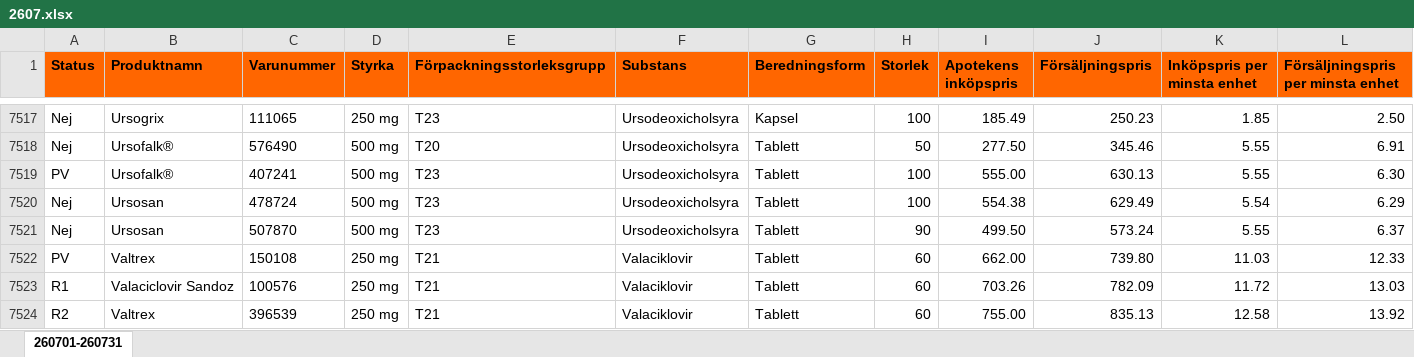
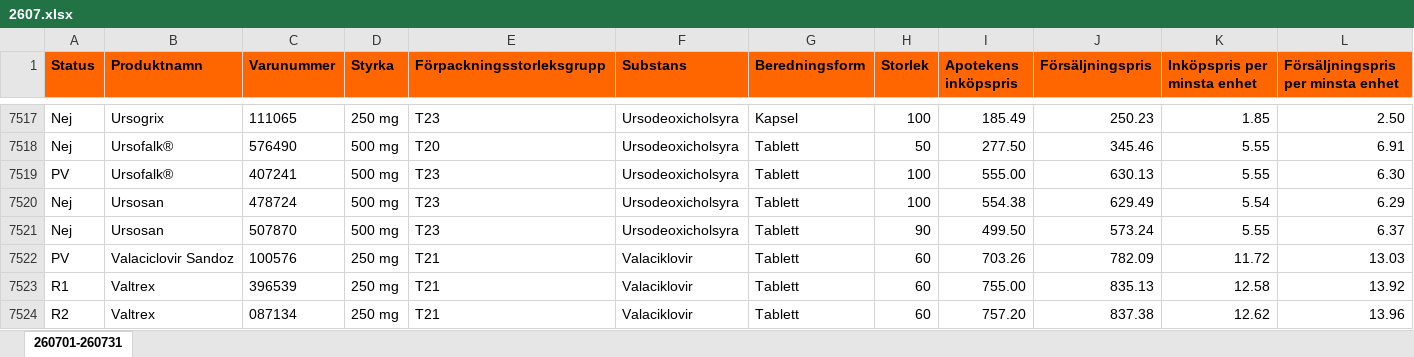
Before and after one commit to pontuscedrell/pillpris, an Excel workbook: data/2607.xlsx, sheet 260701-260731, drawn as a sheet; only a part is shown, gaps mark what is left out; values as stored, in another font and other column widths than the file's, no borders; conditional formats not drawn; removed rows and columns are numbered as before the commit, all else as after; rows hold the shown columns only; the diff covers the shown part only; the diff names each change by its address in the sheet, - before the commit and + after, or states it on an @@ line.

```diff
--- a/data/2607.xlsx (sheet 260701-260731)
+++ b/data/2607.xlsx (sheet 260701-260731)
-row 7522: PV | Valtrex | 150108 | 250 mg | T21 | Valaciklovir | Tablett | 60 | 662.00 | 739.80 | 11.03 | 12.33
-A7522 (Status): R1
+A7522 (Status): PV
-A7523 (Status): R2
+A7523 (Status): R1
+row 7524: R2 | Valtrex | 087134 | 250 mg | T21 | Valaciklovir | Tablett | 60 | 757.20 | 837.38 | 12.62 | 13.96
```
Also changed, not shown: 35 added rows, 35 removed rows and 35 edited cells elsewhere in this sheet, data/2608.xlsx, 4 other files.
